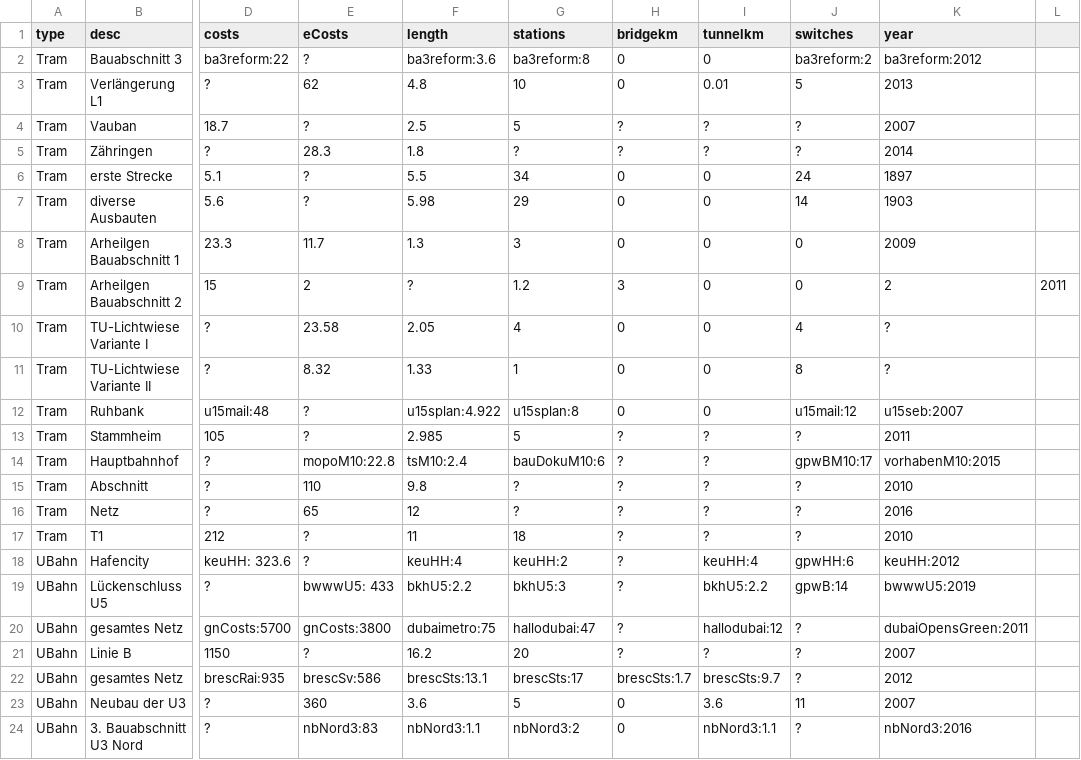
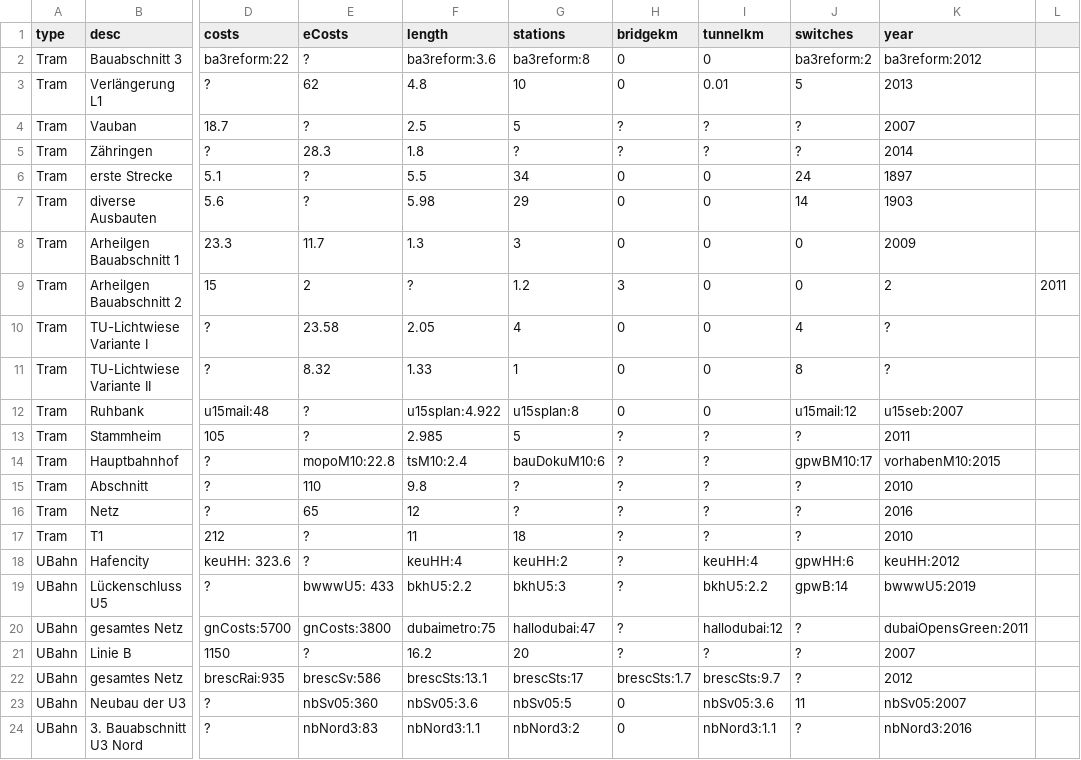
Before and after one commit to GrundlagenSchienenverkehr/paper, a CSV file: data/costs_with_sources.csv, drawn as a sheet; only a part is shown, gaps mark what is left out; the diff names each change by its address in the sheet, - before the commit and + after, or states it on an @@ line.

```diff
--- a/data/costs_with_sources.csv
+++ b/data/costs_with_sources.csv
-E23 (eCosts): 360
+E23 (eCosts): nbSv05:360
-F23 (length): 3.6
+F23 (length): nbSv05:3.6
-G23 (stations): 5
+G23 (stations): nbSv05:5
-I23 (tunnelkm): 3.6
+I23 (tunnelkm): nbSv05:3.6
-K23 (year): 2007
+K23 (year): nbSv05:2007
```
Also changed, not shown: 1 other file.
